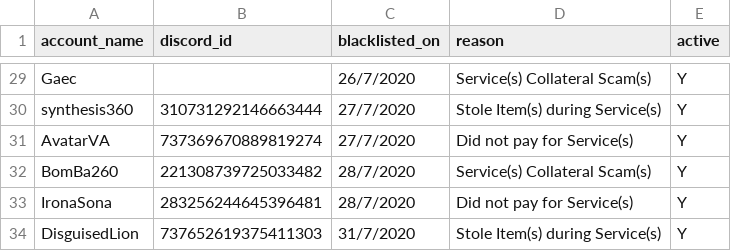
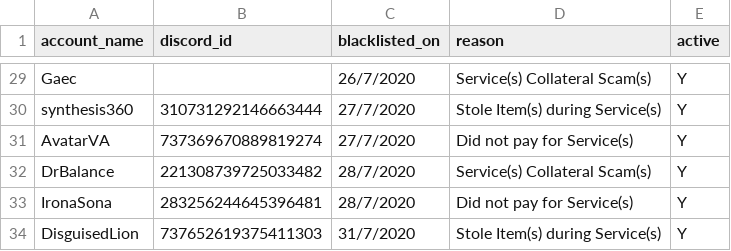
Before and after one commit to The-Forbidden-Trove/ForbiddenTroveBlacklist, a CSV file: blacklist.csv, drawn as a sheet; only a part is shown, gaps mark what is left out.

Commit message:
Update blacklist.csv

```diff
--- a/blacklist.csv
+++ b/blacklist.csv
@@ -31,3 +31,3 @@ account_name, discord_id, blacklisted_on, reason, active
 "AvatarVA", "737369670889819274", "27/7/2020", "Did not pay for Service(s)", "Y"
-"BomBa260", "221308739725033482", "28/7/2020", "Service(s) Collateral Scam(s)", "Y"
+"DrBalance", "221308739725033482", "28/7/2020", "Service(s) Collateral Scam(s)", "Y"
 "IronaSona", "283256244645396481", "28/7/2020", "Did not pay for Service(s)", "Y"
```
